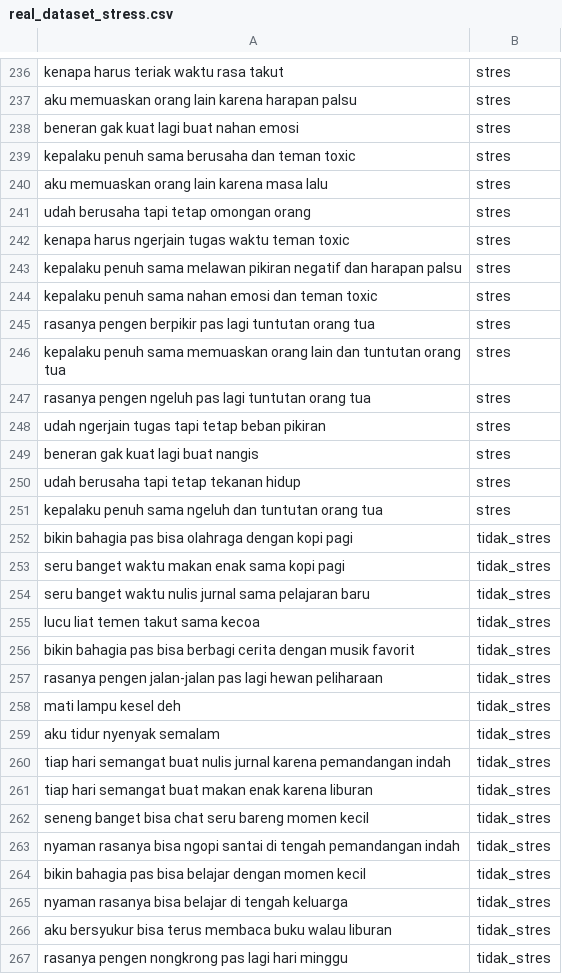
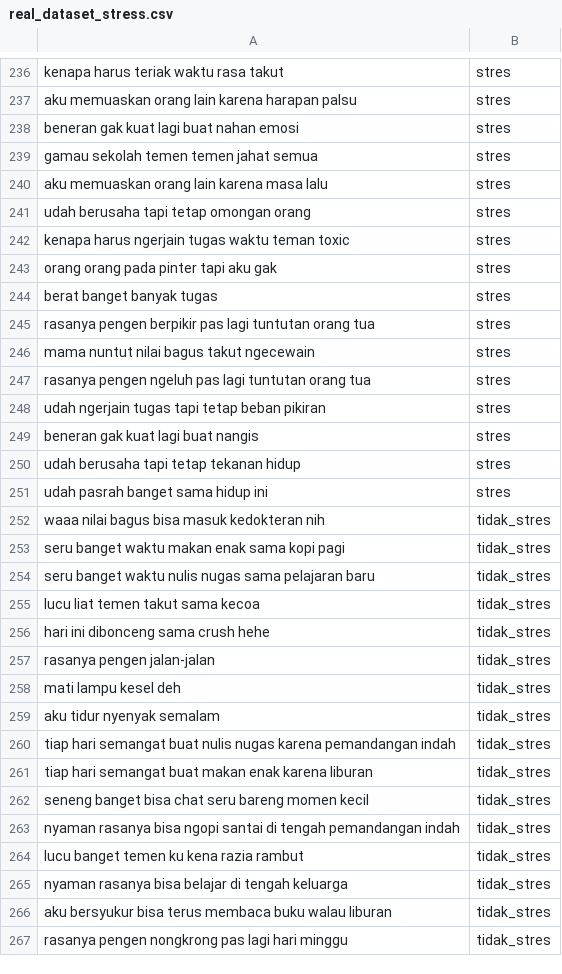
Before and after one commit to mrafi-aditya/Stress-Detection-Web-ML, a CSV file: dataset/real_dataset_stress.csv, drawn as a sheet; only a part is shown, gaps mark what is left out; the diff covers the shown part only.

```diff
--- a/dataset/real_dataset_stress.csv
+++ b/dataset/real_dataset_stress.csv
@@ -238,3 +238,3 @@ aku memuaskan orang lain karena harapan palsu,stres
 beneran gak kuat lagi buat nahan emosi,stres
-kepalaku penuh sama berusaha dan teman toxic,stres
+gamau sekolah temen temen jahat semua,stres
 aku memuaskan orang lain karena masa lalu,stres
@@ -242,6 +242,6 @@ udah berusaha tapi tetap omongan orang,stres
 kenapa harus ngerjain tugas waktu teman toxic,stres
-kepalaku penuh sama melawan pikiran negatif dan harapan palsu,stres
-kepalaku penuh sama nahan emosi dan teman toxic,stres
+orang orang pada pinter tapi aku gak,stres
+berat banget banyak tugas,stres
 rasanya pengen berpikir pas lagi tuntutan orang tua,stres
-kepalaku penuh sama memuaskan orang lain dan tuntutan orang tua,stres
+mama nuntut nilai bagus takut ngecewain,stres
 rasanya pengen ngeluh pas lagi tuntutan orang tua,stres
@@ -250,12 +250,12 @@ beneran gak kuat lagi buat nangis,stres
 udah berusaha tapi tetap tekanan hidup,stres
-kepalaku penuh sama ngeluh dan tuntutan orang tua,stres
-bikin bahagia pas bisa olahraga dengan kopi pagi,tidak_stres
+udah pasrah banget sama hidup ini,stres
+waaa nilai bagus bisa masuk kedokteran nih,tidak_stres
 seru banget waktu makan enak sama kopi pagi,tidak_stres
-seru banget waktu nulis jurnal sama pelajaran baru,tidak_stres
+seru banget waktu nulis nugas sama pelajaran baru,tidak_stres
 lucu liat temen takut sama kecoa,tidak_stres
-bikin bahagia pas bisa berbagi cerita dengan musik favorit,tidak_stres
-rasanya pengen jalan-jalan pas lagi hewan peliharaan,tidak_stres
+hari ini dibonceng sama crush hehe,tidak_stres
+rasanya pengen jalan-jalan,tidak_stres
 mati lampu kesel deh,tidak_stres
 aku tidur nyenyak semalam,tidak_stres
-tiap hari semangat buat nulis jurnal karena pemandangan indah,tidak_stres
+tiap hari semangat buat nulis nugas karena pemandangan indah,tidak_stres
 tiap hari semangat buat makan enak karena liburan,tidak_stres
@@ -263,3 +263,3 @@ seneng banget bisa chat seru bareng momen kecil,tidak_stres
 nyaman rasanya bisa ngopi santai di tengah pemandangan indah,tidak_stres
-bikin bahagia pas bisa belajar dengan momen kecil,tidak_stres
+lucu banget temen ku kena razia rambut,tidak_stres
 nyaman rasanya bisa belajar di tengah keluarga,tidak_stres
```
Also changed, not shown: 106 edited cells elsewhere in this file, tweet_stress_classification_results.csv, tweets-data/stress_tweets.csv, 15 other files.
